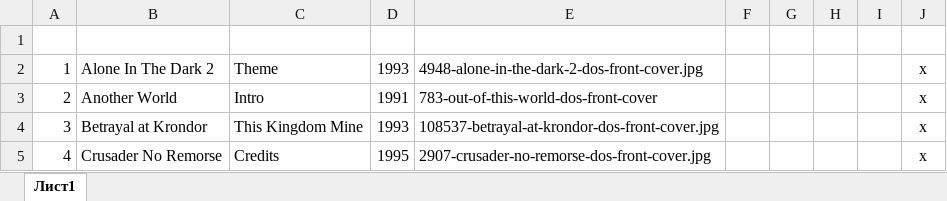
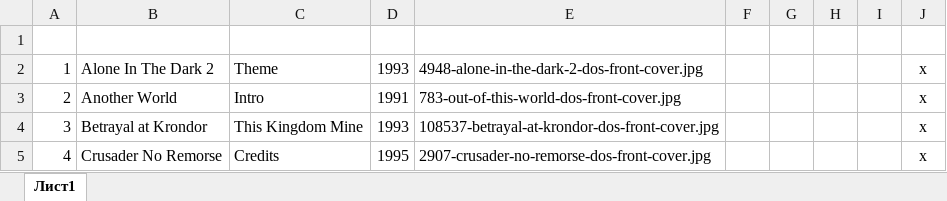
Before and after one commit to PolestarWorkshop/cgnradio, an Excel workbook: index.xlsx, sheet Лист1, drawn as a sheet; only a part is shown; values as stored, in another font and other column widths than the file's, no borders; the diff covers the shown part only; the diff names each change by its address in the sheet, - before the commit and + after, or states it on an @@ line.

```diff
--- a/index.xlsx (sheet Лист1)
+++ b/index.xlsx (sheet Лист1)
-E3: 783-out-of-this-world-dos-front-cover
+E3: 783-out-of-this-world-dos-front-cover.jpg
```
Also changed, not shown: 36 added rows and 76 edited cells elsewhere in this sheet, 12 other files.
